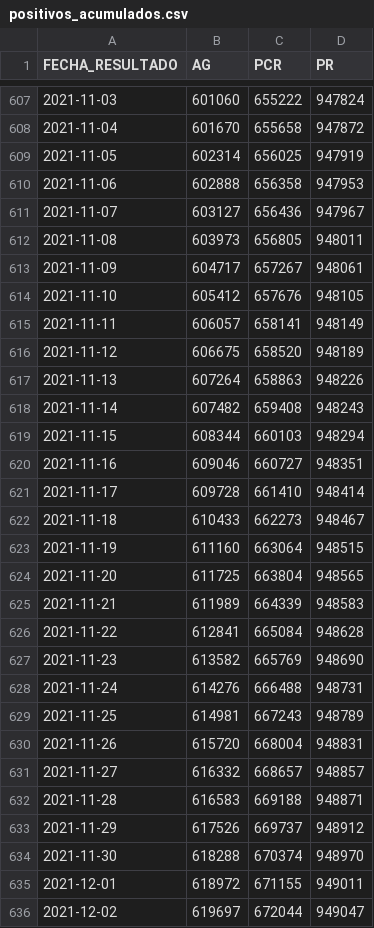
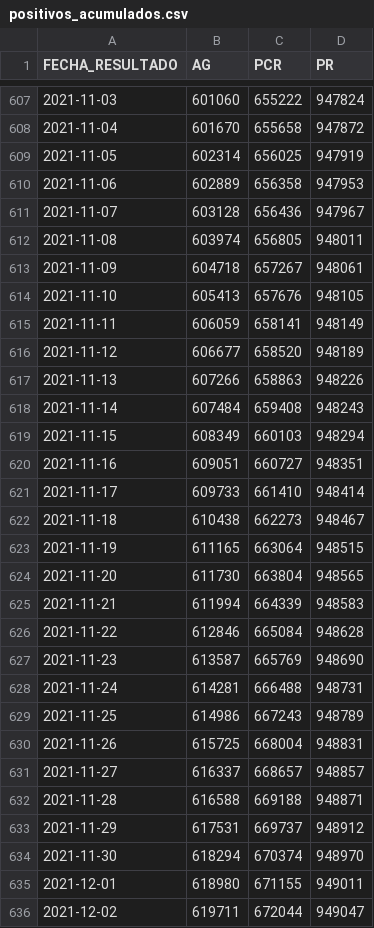
Before and after one commit to annaabsi/git-scraper-covid19, a CSV file: resultados/positivos_acumulados.csv, drawn as a sheet; only a part is shown, gaps mark what is left out; the diff covers the shown part only.

```diff
--- a/resultados/positivos_acumulados.csv
+++ b/resultados/positivos_acumulados.csv
@@ -609,28 +609,28 @@ FECHA_RESULTADO,AG,PCR,PR
 2021-11-05,602314,656025,947919
-2021-11-06,602888,656358,947953
-2021-11-07,603127,656436,947967
-2021-11-08,603973,656805,948011
-2021-11-09,604717,657267,948061
-2021-11-10,605412,657676,948105
-2021-11-11,606057,658141,948149
-2021-11-12,606675,658520,948189
-2021-11-13,607264,658863,948226
-2021-11-14,607482,659408,948243
-2021-11-15,608344,660103,948294
-2021-11-16,609046,660727,948351
-2021-11-17,609728,661410,948414
-2021-11-18,610433,662273,948467
-2021-11-19,611160,663064,948515
-2021-11-20,611725,663804,948565
-2021-11-21,611989,664339,948583
-2021-11-22,612841,665084,948628
-2021-11-23,613582,665769,948690
-2021-11-24,614276,666488,948731
-2021-11-25,614981,667243,948789
-2021-11-26,615720,668004,948831
-2021-11-27,616332,668657,948857
-2021-11-28,616583,669188,948871
-2021-11-29,617526,669737,948912
-2021-11-30,618288,670374,948970
-2021-12-01,618972,671155,949011
-2021-12-02,619697,672044,949047
+2021-11-06,602889,656358,947953
+2021-11-07,603128,656436,947967
+2021-11-08,603974,656805,948011
+2021-11-09,604718,657267,948061
+2021-11-10,605413,657676,948105
+2021-11-11,606059,658141,948149
+2021-11-12,606677,658520,948189
+2021-11-13,607266,658863,948226
+2021-11-14,607484,659408,948243
+2021-11-15,608349,660103,948294
+2021-11-16,609051,660727,948351
+2021-11-17,609733,661410,948414
+2021-11-18,610438,662273,948467
+2021-11-19,611165,663064,948515
+2021-11-20,611730,663804,948565
+2021-11-21,611994,664339,948583
+2021-11-22,612846,665084,948628
+2021-11-23,613587,665769,948690
+2021-11-24,614281,666488,948731
+2021-11-25,614986,667243,948789
+2021-11-26,615725,668004,948831
+2021-11-27,616337,668657,948857
+2021-11-28,616588,669188,948871
+2021-11-29,617531,669737,948912
+2021-11-30,618294,670374,948970
+2021-12-01,618980,671155,949011
+2021-12-02,619711,672044,949047
```
Also changed, not shown: 1 added row and 18 edited cells elsewhere in this file, resultados/positivos_departamentos/callao.csv, resultados/positivos_departamentos/lambayeque.csv, 24 other files.
